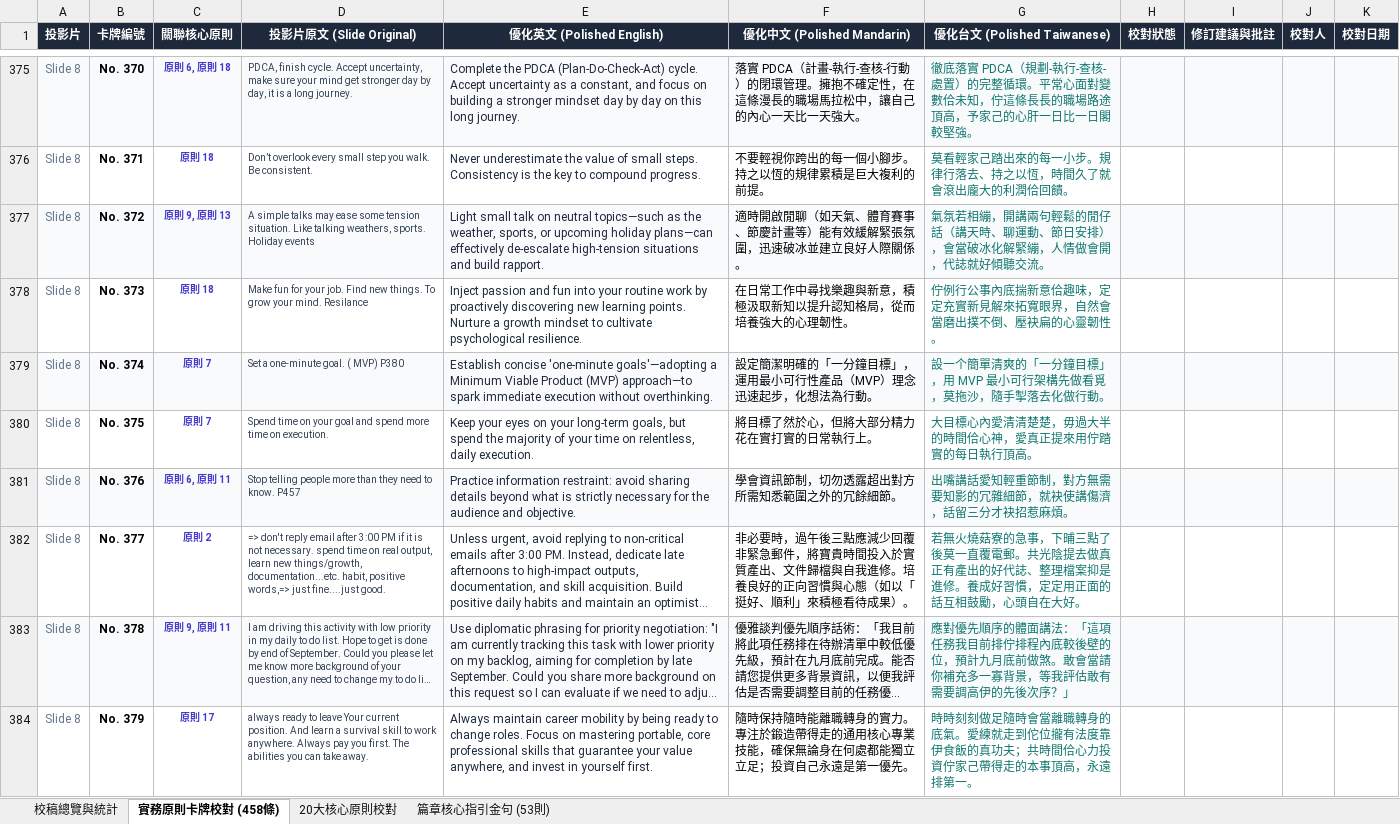
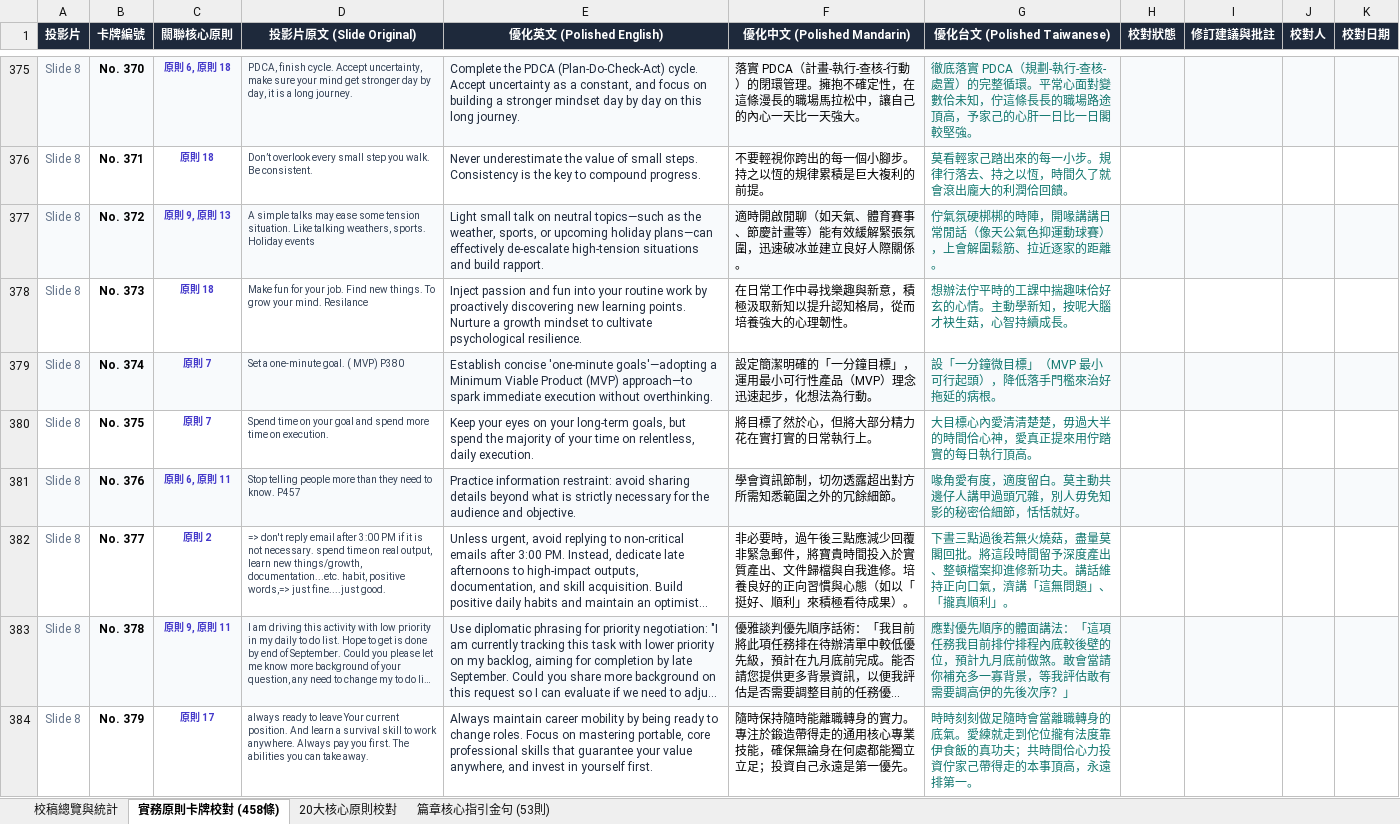
Before and after one commit to SinLiongToo/my_priciple_card, an Excel workbook: 工作的管見_三語對照校稿手冊.xlsx, sheet 實務原則卡牌校對 (458條), drawn as a sheet; only a part is shown, gaps mark what is left out; long unchanged cells end in …; values as stored, in another font and other column widths than the file's, no borders; formulas without a stored value are shown as written; conditional formats not drawn; the diff covers the shown part only; the diff names each change by its address in the sheet, - before the commit and + after, or states it on an @@ line.

```diff
--- a/工作的管見_三語對照校稿手冊.xlsx (sheet 實務原則卡牌校對 (458條))
+++ b/工作的管見_三語對照校稿手冊.xlsx (sheet 實務原則卡牌校對 (458條))
-G377 (優化台文 (Polished Taiwanese)): 氣氛若相繃，開講兩句輕鬆的閒仔話（講天時、聊運動、節日安排），會當破冰化解緊繃，人情做會開，代誌就好傾聽交流。
+G377 (優化台文 (Polished Taiwanese)): 佇氣氛硬梆梆的時陣，開喙講講日常閒話（像天公氣色抑運動球賽），上會解圍鬆筋、拉近逐家的距離。
-G378 (優化台文 (Polished Taiwanese)): 佇例行公事內底揣新意佮趣味，定定充實新見解來拓寬眼界，自然會當磨出撲不倒、壓袂扁的心靈韌性。
+G378 (優化台文 (Polished Taiwanese)): 想辦法佇平時的工課中揣趣味佮好玄的心情。主動學新知，按呢大腦才袂生菇，心智持續成長。
-G379 (優化台文 (Polished Taiwanese)): 設一个簡單清爽的「一分鐘目標」，用 MVP 最小可行架構先做看覓，莫拖沙，隨手掣落去化做行動。
+G379 (優化台文 (Polished Taiwanese)): 設「一分鐘微目標」（MVP 最小可行起頭），降低落手門檻來治好拖延的病根。
-G381 (優化台文 (Polished Taiwanese)): 出嘴講話愛知輕重節制，對方無需要知影的冗雜細節，就袂使講傷濟，話留三分才袂招惹麻煩。
+G381 (優化台文 (Polished Taiwanese)): 喙角愛有度，適度留白。莫主動共邊仔人講甲過頭冗雜，別人毋免知影的秘密佮細節，恬恬就好。
-G382 (優化台文 (Polished Taiwanese)): 若無火燒菇寮的急事，下晡三點了後莫一直覆電郵。共光陰提去做真正有產出的好代誌、整理檔案抑是進修。養成好習慣，定定用正面的話互相鼓勵，心頭自在大好。
+G382 (優化台文 (Polished Taiwanese)): 下晝三點過後若無火燒菇，盡量莫閣回批。將這段時間留予深度產出、整頓檔案抑進修新功夫。講話維持正向口氣，濟講「這無問題」、「攏真順利」。
```
Also changed, not shown: 60 edited cells elsewhere in this sheet, sheet 校稿總覽與統計, 7 other files.
